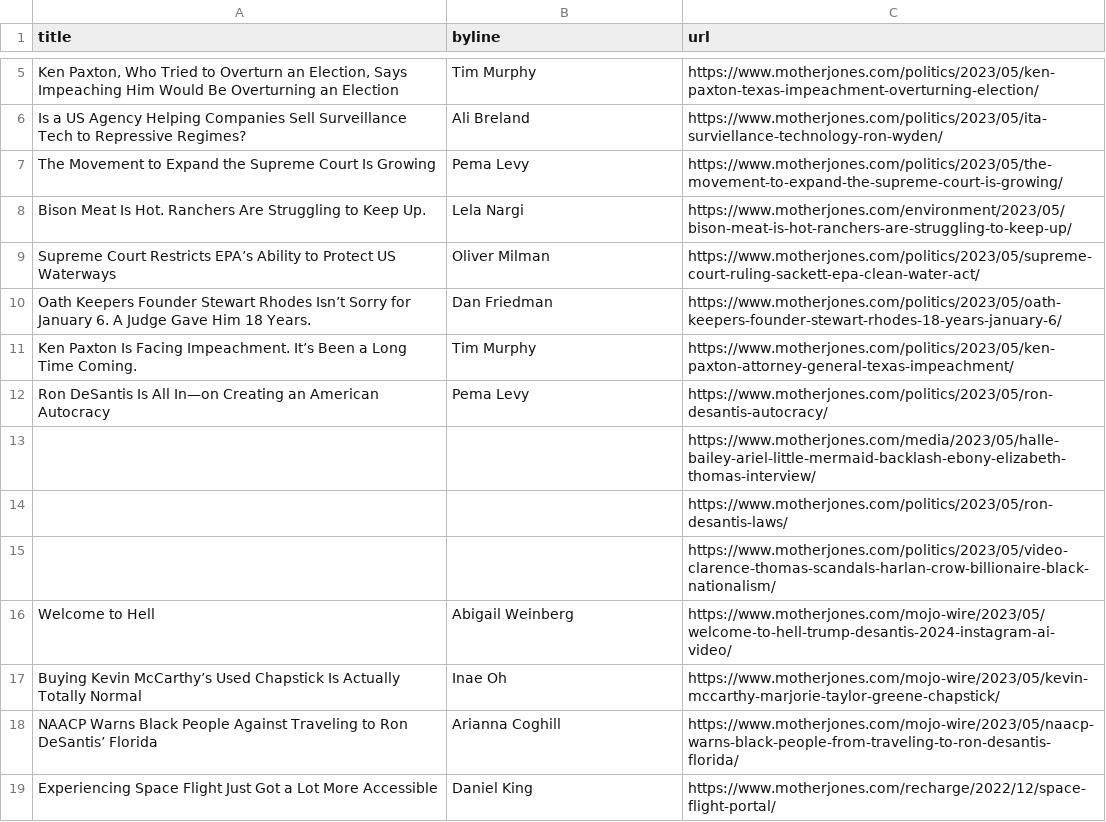
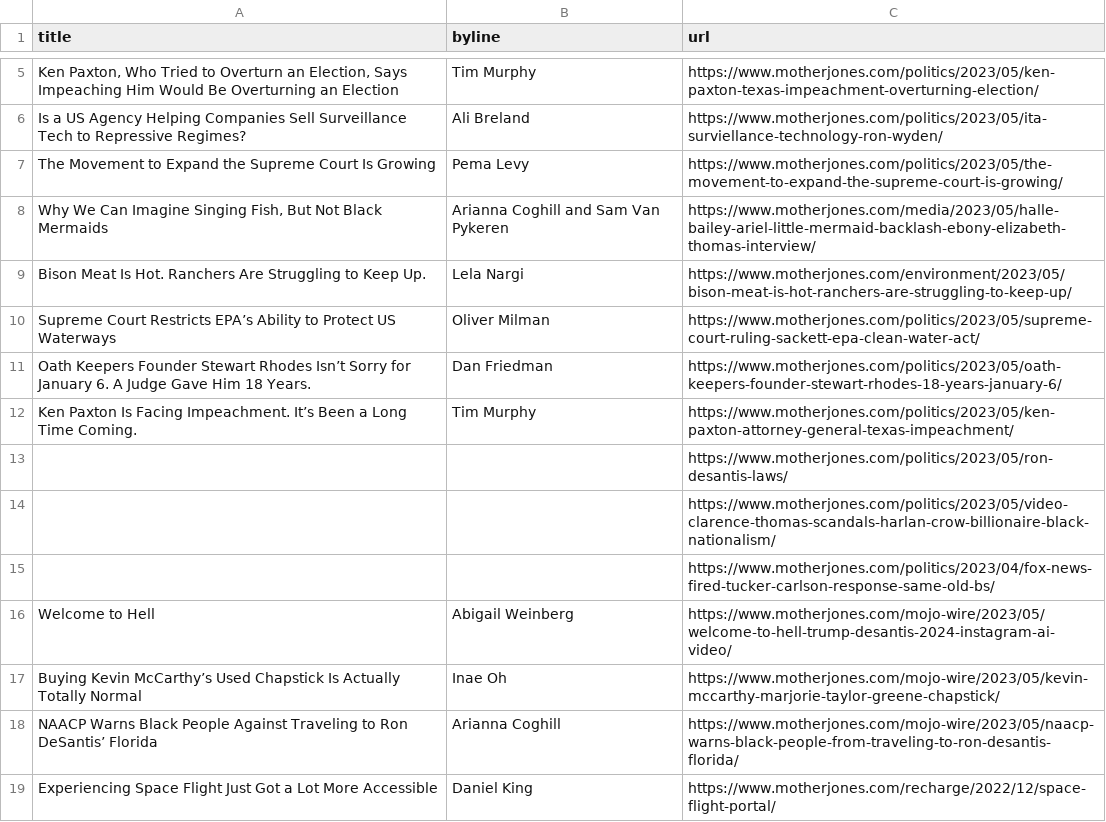
Before and after one commit to abslede/autoscraper, a CSV file: mojo-headlines.csv, drawn as a sheet; only a part is shown, gaps mark what is left out.

```diff
--- a/mojo-headlines.csv
+++ b/mojo-headlines.csv
@@ -7,2 +7,3 @@ Is a US Agency Helping Companies Sell Surveillance Tech to Repressive Regimes?,A
 The Movement to Expand the Supreme Court Is Growing,Pema Levy,https://www.motherjones.com/politics/2023/05/the-movement-to-expand-the-supreme-court-is-growing/
+"Why We Can Imagine Singing Fish, But Not Black Mermaids",Arianna Coghill and Sam Van Pykeren,https://www.motherjones.com/media/2023/05/halle-bailey-ariel-little-mermaid-backlash-ebony-elizabeth-thomas-interview/
 Bison Meat Is Hot. Ranchers Are Struggling to Keep Up.,Lela Nargi,https://www.motherjones.com/environment/2023/05/bison-meat-is-hot-ranchers-are-struggling-to-keep-up/
@@ -11,6 +12,5 @@ Oath Keepers Founder Stewart Rhodes Isn’t Sorry for January 6. A Judge Gave Hi
 Ken Paxton Is Facing Impeachment. It’s Been a Long Time Coming.,Tim Murphy,https://www.motherjones.com/politics/2023/05/ken-paxton-attorney-general-texas-impeachment/
-Ron DeSantis Is All In—on Creating an American Autocracy,Pema Levy,https://www.motherjones.com/politics/2023/05/ron-desantis-autocracy/
-,,https://www.motherjones.com/media/2023/05/halle-bailey-ariel-little-mermaid-backlash-ebony-elizabeth-thomas-interview/
 ,,https://www.motherjones.com/politics/2023/05/ron-desantis-laws/
 ,,https://www.motherjones.com/politics/2023/05/video-clarence-thomas-scandals-harlan-crow-billionaire-black-nationalism/
+,,https://www.motherjones.com/politics/2023/04/fox-news-fired-tucker-carlson-response-same-old-bs/
 Welcome to Hell,Abigail Weinberg,https://www.motherjones.com/mojo-wire/2023/05/welcome-to-hell-trump-desantis-2024-instagram-ai-video/
```
